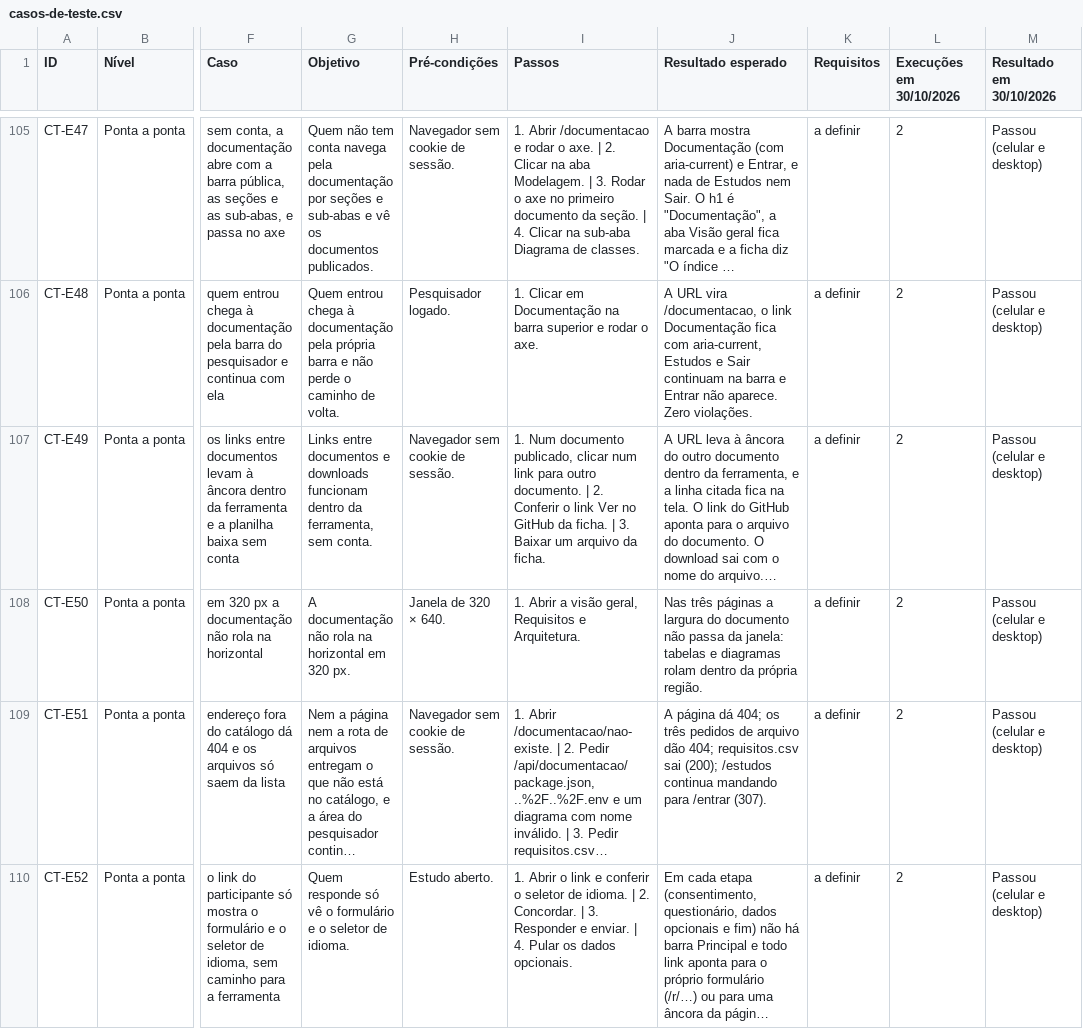
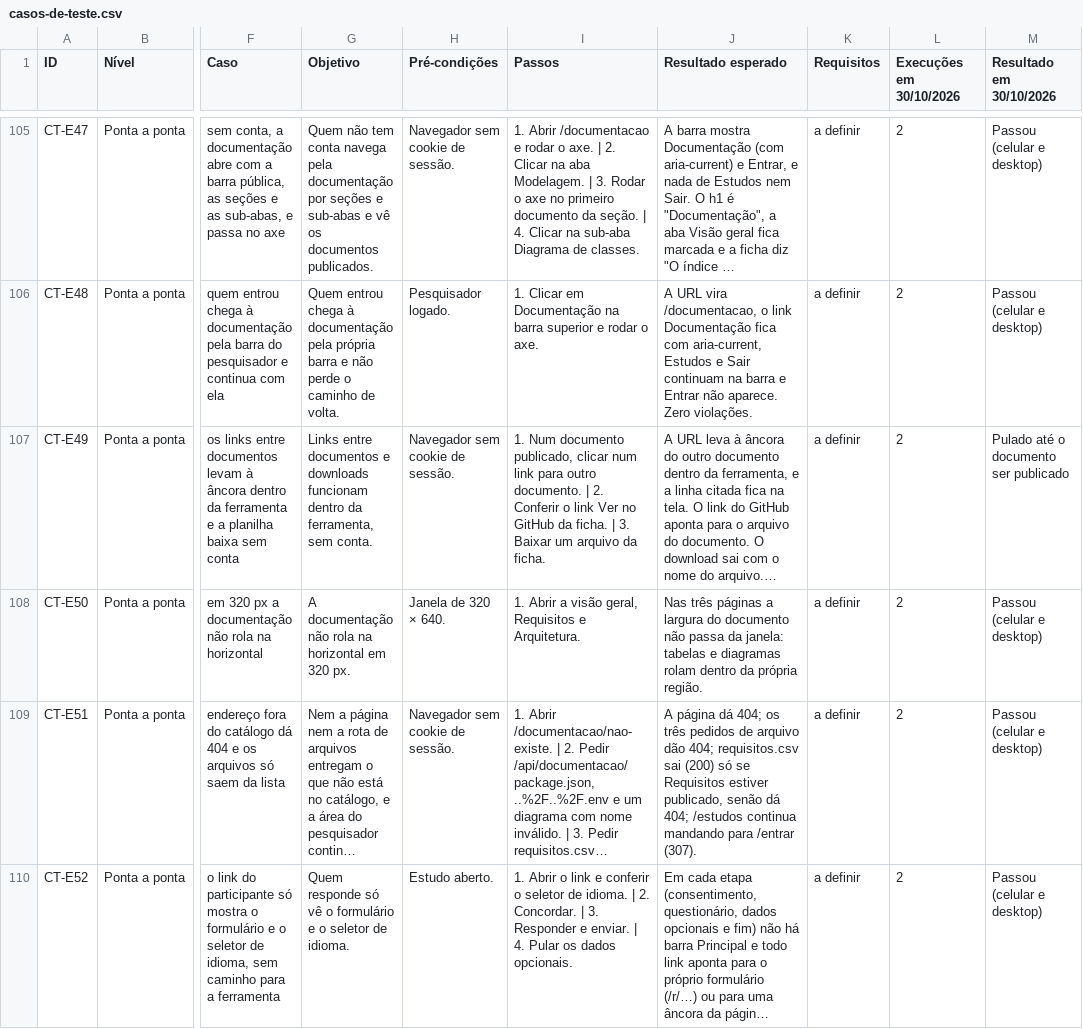
Before and after one commit to gabrielfjm/ueq_form_ihc, a CSV file: docs/documentacao/casos-de-teste.csv, drawn as a sheet; only a part is shown, gaps mark what is left out; long unchanged cells end in …; the diff covers the shown part only; the diff names each change by its address in the sheet, - before the commit and + after, or states it on an @@ line.

```diff
--- a/docs/documentacao/casos-de-teste.csv
+++ b/docs/documentacao/casos-de-teste.csv
-M107 (Resultado em 30/10/2026): Passou (celular e desktop)
+M107 (Resultado em 30/10/2026): Pulado até o documento ser publicado
-J109 (Resultado esperado): …requisitos.csv sai (200); /estudos continua…
+J109 (Resultado esperado): …requisitos.csv sai (200) só se Requisitos estiver publicado, senão dá 404; /estudos continua…
```
Also changed, not shown: 5 added rows and 27 edited cells elsewhere in this file, 1 other file.
